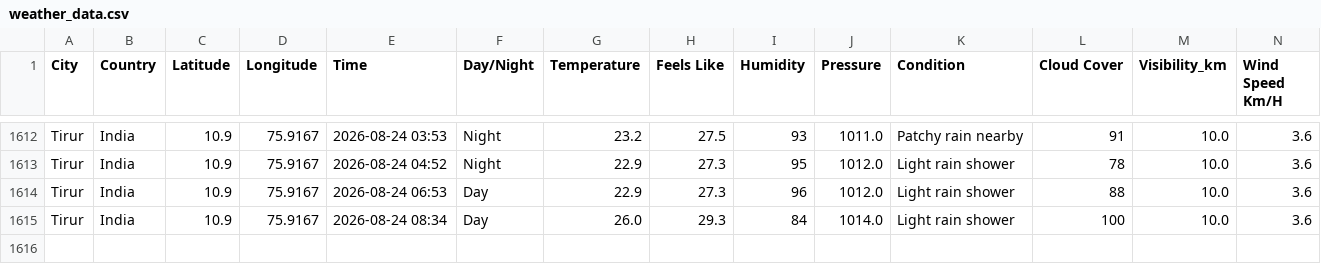
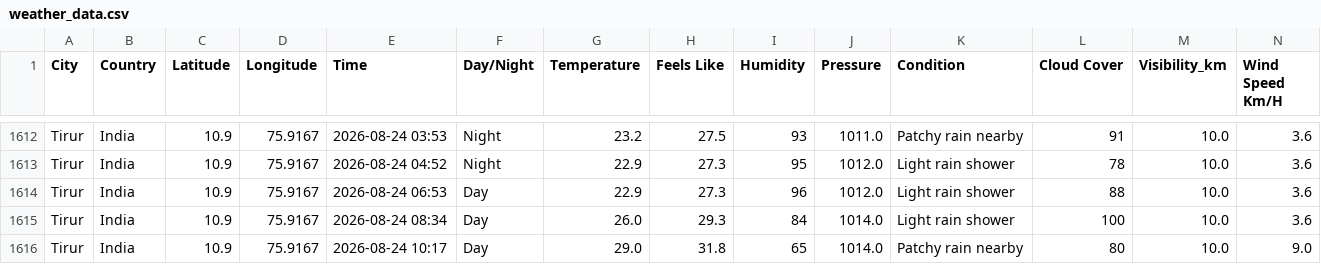
Before and after one commit to Muhammed-Shameel/weather_data_collection, a CSV file: weather_data.csv, drawn as a sheet; only a part is shown, gaps mark what is left out; rows hold the shown columns only; the diff names each change by its address in the sheet, - before the commit and + after, or states it on an @@ line.

```diff
--- a/weather_data.csv
+++ b/weather_data.csv
+row 1616: Tirur | India | 10.9 | 75.9167 | 2026-08-24 10:17 | Day | 29.0 | 31.8 | 65 | 1014.0 | Patchy rain nearby | 80 | 10.0 | 9.0
```
